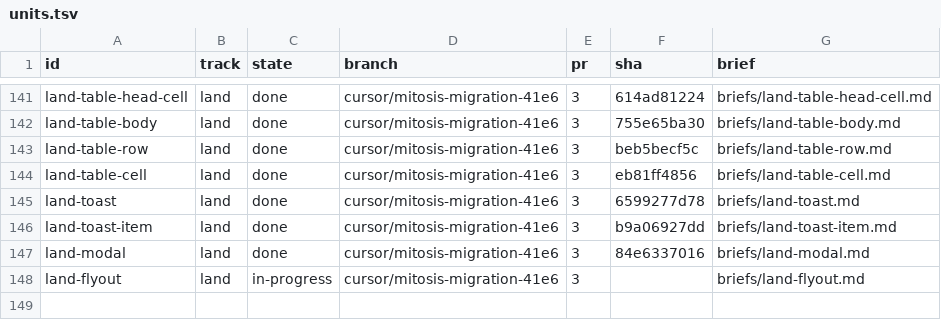
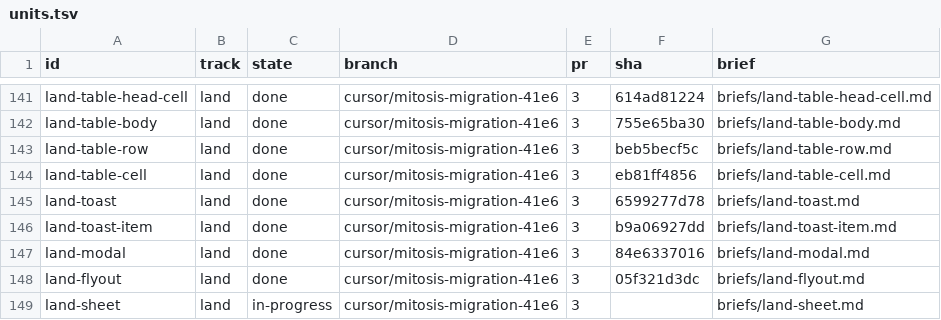
Before and after one commit to kroofy/porsche-design-system, a TSV file: .audit/orchestrate/stencil-to-mitosis/units.tsv, drawn as a sheet; only a part is shown, gaps mark what is left out.

```diff
--- a/.audit/orchestrate/stencil-to-mitosis/units.tsv
+++ b/.audit/orchestrate/stencil-to-mitosis/units.tsv
@@ -147,2 +147,3 @@ land-toast-item	land	done	cursor/mitosis-migration-41e6	3	b9a06927dd	briefs/land
 land-modal	land	done	cursor/mitosis-migration-41e6	3	84e6337016	briefs/land-modal.md
-land-flyout	land	in-progress	cursor/mitosis-migration-41e6	3		briefs/land-flyout.md
+land-flyout	land	done	cursor/mitosis-migration-41e6	3	05f321d3dc	briefs/land-flyout.md
+land-sheet	land	in-progress	cursor/mitosis-migration-41e6	3		briefs/land-sheet.md
```
Also changed, not shown: .audit/orchestrate/stencil-to-mitosis/decisions.tsv, .audit/orchestrate/stencil-to-mitosis/ledger.tsv, 2 other files.
